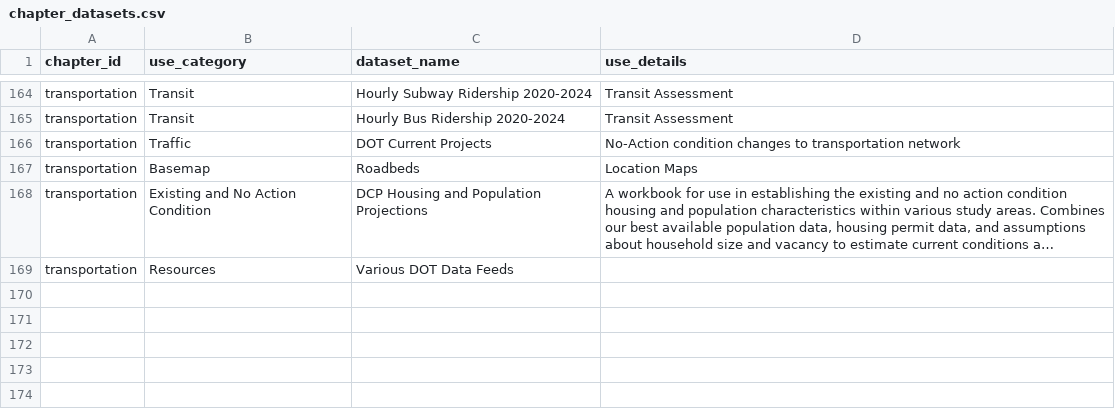
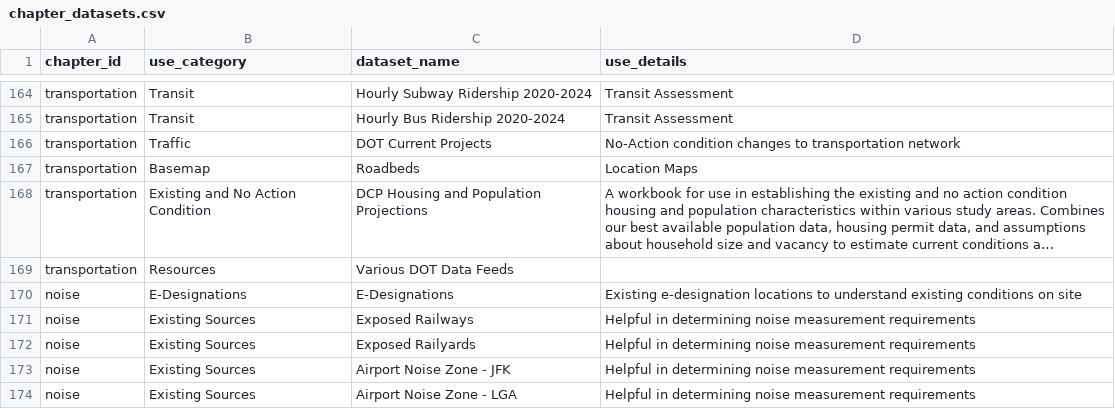
Before and after one commit to NYCPlanning/data-engineering, a CSV file: products/ceqr/seeds/chapter_datasets.csv, drawn as a sheet; only a part is shown, gaps mark what is left out; long unchanged cells end in …; the diff names each change by its address in the sheet, - before the commit and + after, or states it on an @@ line.

```diff
--- a/products/ceqr/seeds/chapter_datasets.csv
+++ b/products/ceqr/seeds/chapter_datasets.csv
+row 170: noise | E-Designations | E-Designations | Existing e-designation locations to understand existing conditions on site
+row 171: noise | Existing Sources | Exposed Railways | Helpful in determining noise measurement requirements
+row 172: noise | Existing Sources | Exposed Railyards | Helpful in determining noise measurement requirements
+row 173: noise | Existing Sources | Airport Noise Zone - JFK | Helpful in determining noise measurement requirements
+row 174: noise | Existing Sources | Airport Noise Zone - LGA | Helpful in determining noise measurement requirements
```
Also changed, not shown: products/ceqr/seeds/chapters.csv, products/ceqr/seeds/datasets.csv, 1 other file.
